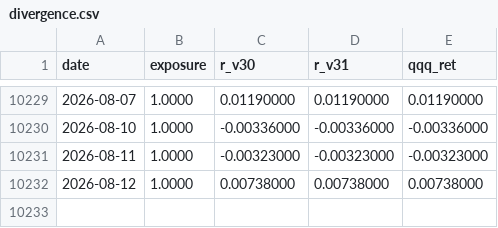
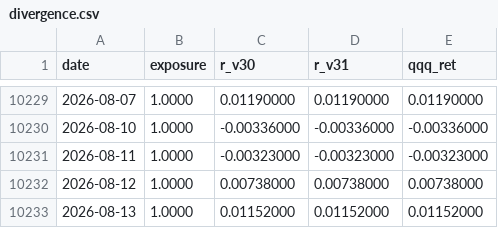
Before and after one commit to marty21gt/fragility-monitor, a CSV file: divergence.csv, drawn as a sheet; only a part is shown, gaps mark what is left out.

Commit message:
Update divergence log 2026-08-13

```diff
--- a/divergence.csv
+++ b/divergence.csv
@@ -10232 +10232,2 @@ date,exposure,r_v30,r_v31,qqq_ret
 2026-08-12,1.0000,0.00738000,0.00738000,0.00738000
+2026-08-13,1.0000,0.01152000,0.01152000,0.01152000
```
